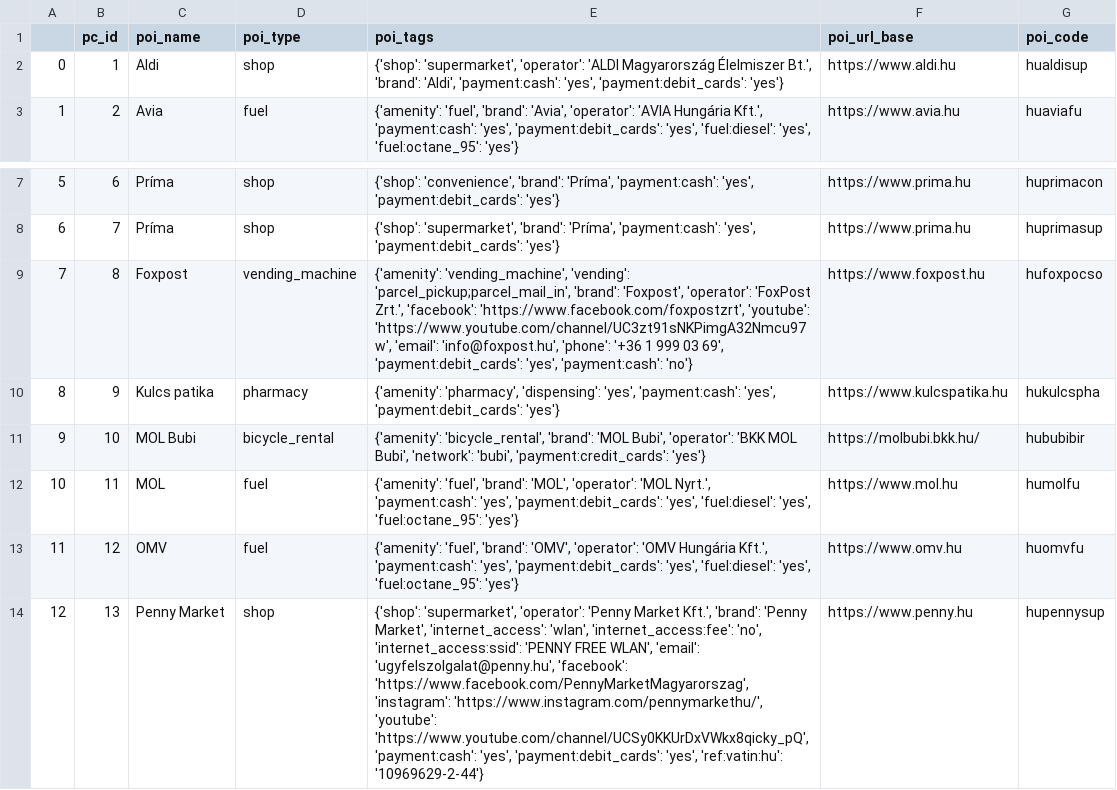
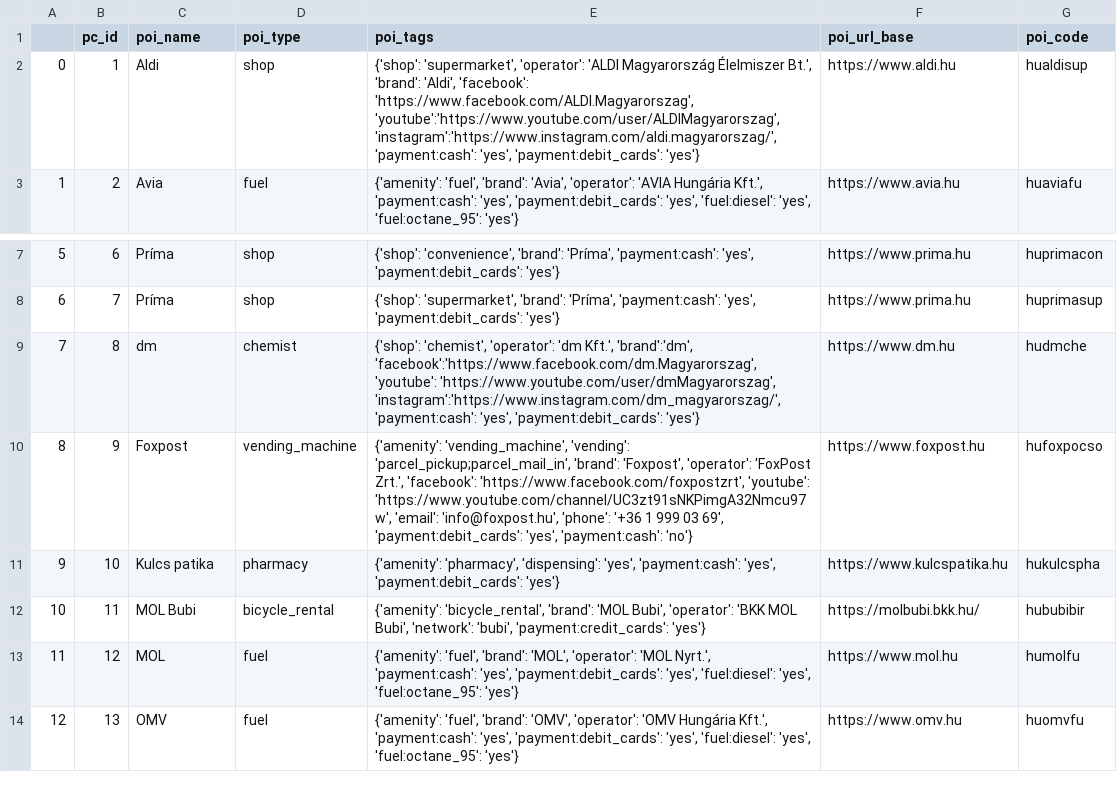
Before and after one commit to KAMI911/osm-import-data, a CSV file: hu-poi-data/poi_common.csv, drawn as a sheet; only a part is shown, gaps mark what is left out; the diff covers the shown part only.

Commit message:
Updated data

```diff
--- a/hu-poi-data/poi_common.csv
+++ b/hu-poi-data/poi_common.csv
@@ -1,3 +1,3 @@
 ,pc_id,poi_name,poi_type,poi_tags,poi_url_base,poi_code
-0,1,Aldi,shop,"{'shop': 'supermarket', 'operator': 'ALDI Magyarország Élelmiszer Bt.', 'brand': 'Aldi', 'payment:cash': 'yes', 'payment:debit_cards': 'yes'}",https://www.aldi.hu,hualdisup
+0,1,Aldi,shop,"{'shop': 'supermarket', 'operator': 'ALDI Magyarország Élelmiszer Bt.', 'brand': 'Aldi', 'facebook': 'https://www.facebook.com/ALDI.Magyarorszag', 'youtube':'https://www.youtube.com/user/ALDIMagyarorszag', 'instagram':'https://www.instagram.com/aldi.magyarorszag/', 'payment:cash': 'yes', 'payment:debit_cards': 'yes'}",https://www.aldi.hu,hualdisup
 1,2,Avia,fuel,"{'amenity': 'fuel', 'brand': 'Avia', 'operator': 'AVIA Hungária Kft.', 'payment:cash': 'yes', 'payment:debit_cards': 'yes', 'fuel:diesel': 'yes', 'fuel:octane_95': 'yes'}",https://www.avia.hu,huaviafu
@@ -8,7 +8,7 @@
 6,7,Príma,shop,"{'shop': 'supermarket', 'brand': 'Príma', 'payment:cash': 'yes', 'payment:debit_cards': 'yes'}",https://www.prima.hu,huprimasup
-7,8,Foxpost,vending_machine,"{'amenity': 'vending_machine', 'vending': 'parcel_pickup;parcel_mail_in', 'brand': 'Foxpost', 'operator': 'FoxPost Zrt.', 'facebook': 'https://www.facebook.com/foxpostzrt', 'youtube': 'https://www.youtube.com/channel/UC3zt91sNKPimgA32Nmcu97w', 'email': 'info@foxpost.hu', 'phone': '+36 1 999 03 69', 'payment:debit_cards': 'yes', 'payment:cash': 'no'}",https://www.foxpost.hu,hufoxpocso
-8,9,Kulcs patika,pharmacy,"{'amenity': 'pharmacy', 'dispensing': 'yes', 'payment:cash': 'yes', 'payment:debit_cards': 'yes'}",https://www.kulcspatika.hu,hukulcspha
-9,10,MOL Bubi,bicycle_rental,"{'amenity': 'bicycle_rental', 'brand': 'MOL Bubi', 'operator': 'BKK MOL Bubi', 'network': 'bubi', 'payment:credit_cards': 'yes'}",https://molbubi.bkk.hu/,hububibir
-10,11,MOL,fuel,"{'amenity': 'fuel', 'brand': 'MOL', 'operator': 'MOL Nyrt.', 'payment:cash': 'yes', 'payment:debit_cards': 'yes', 'fuel:diesel': 'yes', 'fuel:octane_95': 'yes'}",https://www.mol.hu,humolfu
-11,12,OMV,fuel,"{'amenity': 'fuel', 'brand': 'OMV', 'operator': 'OMV Hungária Kft.', 'payment:cash': 'yes', 'payment:debit_cards': 'yes', 'fuel:diesel': 'yes', 'fuel:octane_95': 'yes'}",https://www.omv.hu,huomvfu
-12,13,Penny Market,shop,"{'shop': 'supermarket', 'operator': 'Penny Market Kft.', 'brand': 'Penny Market', 'internet_access': 'wlan', 'internet_access:fee': 'no', 'internet_access:ssid': 'PENNY FREE WLAN', 'email': 'ugyfelszolgalat@penny.hu', 'facebook': 'https://www.facebook.com/PennyMarketMagyarorszag', 'instagram': 'https://www.instagram.com/pennymarkethu/', 'youtube': 'https://www.youtube.com/channel/UCSy0KKUrDxVWkx8qicky_pQ', 'payment:cash': 'yes', 'payment:debit_cards': 'yes', 'ref:vatin:hu': '10969629-2-44'}",https://www.penny.hu,hupennysup
+7,8,dm,chemist,"{'shop': 'chemist', 'operator': 'dm Kft.', 'brand':'dm', 'facebook':'https://www.facebook.com/dm.Magyarorszag', 'youtube': 'https://www.youtube.com/user/dmMagyarorszag', 'instagram':'https://www.instagram.com/dm_magyarorszag/', 'payment:cash': 'yes', 'payment:debit_cards': 'yes'}",https://www.dm.hu,hudmche
+8,9,Foxpost,vending_machine,"{'amenity': 'vending_machine', 'vending': 'parcel_pickup;parcel_mail_in', 'brand': 'Foxpost', 'operator': 'FoxPost Zrt.', 'facebook': 'https://www.facebook.com/foxpostzrt', 'youtube': 'https://www.youtube.com/channel/UC3zt91sNKPimgA32Nmcu97w', 'email': 'info@foxpost.hu', 'phone': '+36 1 999 03 69', 'payment:debit_cards': 'yes', 'payment:cash': 'no'}",https://www.foxpost.hu,hufoxpocso
+9,10,Kulcs patika,pharmacy,"{'amenity': 'pharmacy', 'dispensing': 'yes', 'payment:cash': 'yes', 'payment:debit_cards': 'yes'}",https://www.kulcspatika.hu,hukulcspha
+10,11,MOL Bubi,bicycle_rental,"{'amenity': 'bicycle_rental', 'brand': 'MOL Bubi', 'operator': 'BKK MOL Bubi', 'network': 'bubi', 'payment:credit_cards': 'yes'}",https://molbubi.bkk.hu/,hububibir
+11,12,MOL,fuel,"{'amenity': 'fuel', 'brand': 'MOL', 'operator': 'MOL Nyrt.', 'payment:cash': 'yes', 'payment:debit_cards': 'yes', 'fuel:diesel': 'yes', 'fuel:octane_95': 'yes'}",https://www.mol.hu,humolfu
+12,13,OMV,fuel,"{'amenity': 'fuel', 'brand': 'OMV', 'operator': 'OMV Hungária Kft.', 'payment:cash': 'yes', 'payment:debit_cards': 'yes', 'fuel:diesel': 'yes', 'fuel:octane_95': 'yes'}",https://www.omv.hu,huomvfu
```
Also changed, not shown: 1 added row and 72 edited cells elsewhere in this file, 2 other files.
